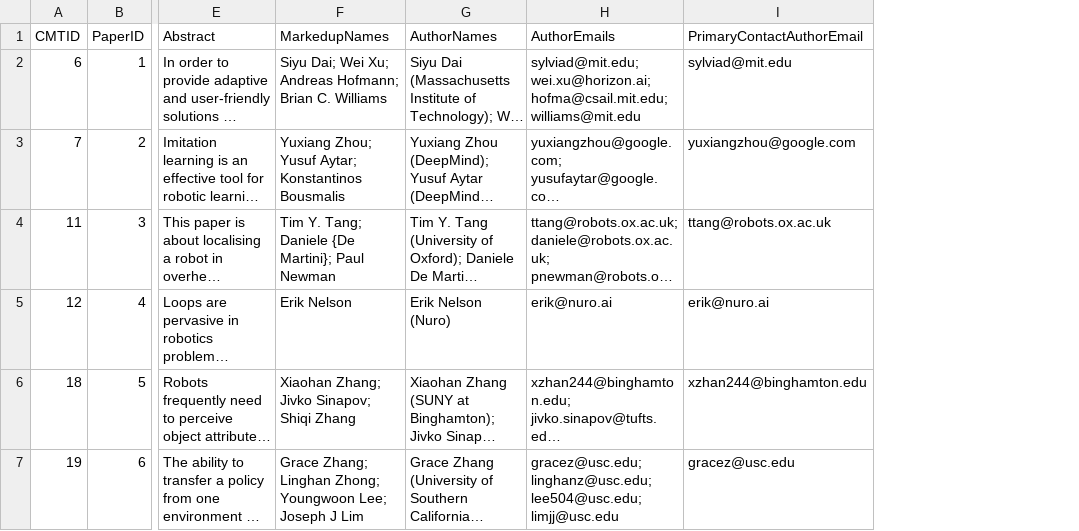
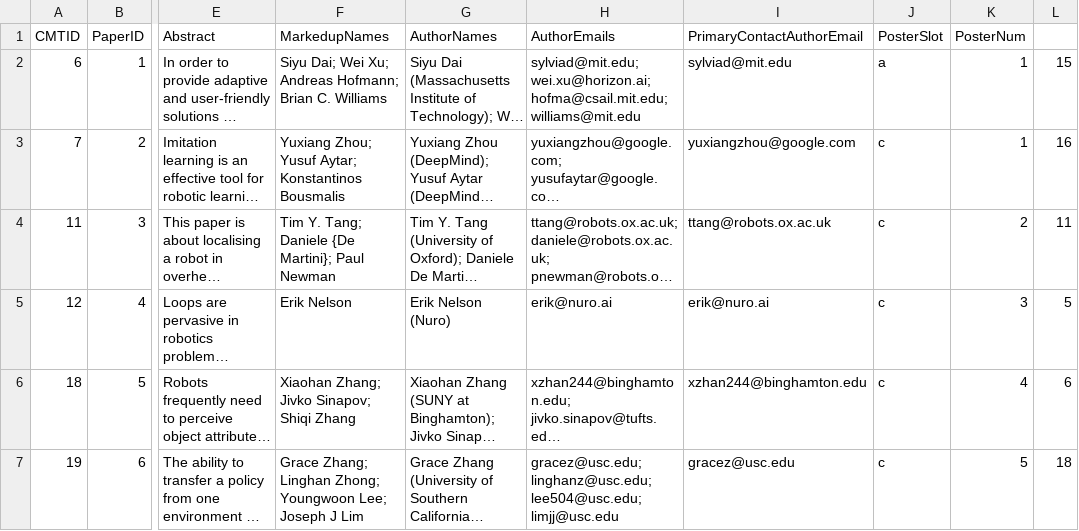
Before and after one commit to rss2023/web-prod, a CSV file: _data/rss2021CameraReadyIntegration.csv, drawn as a sheet; only a part is shown, gaps mark what is left out; long unchanged cells end in …; the diff covers the shown part only; the diff names each change by its address in the sheet, - before the commit and + after, or states it on an @@ line.

Commit message:
Naming inconsistencies resolved.

```diff
--- a/_data/rss2021CameraReadyIntegration.csv
+++ b/_data/rss2021CameraReadyIntegration.csv
+column J (PosterSlot), rows 2-7: a | c | c | c | c | c
+column K (PosterNum), rows 2-7: 1 | 1 | 2 | 3 | 4 | 5
+column L, rows 2-7: 15 | 16 | 11 | 5 | 6 | 18
```
Also changed, not shown: 16 edited cells elsewhere in this file.
